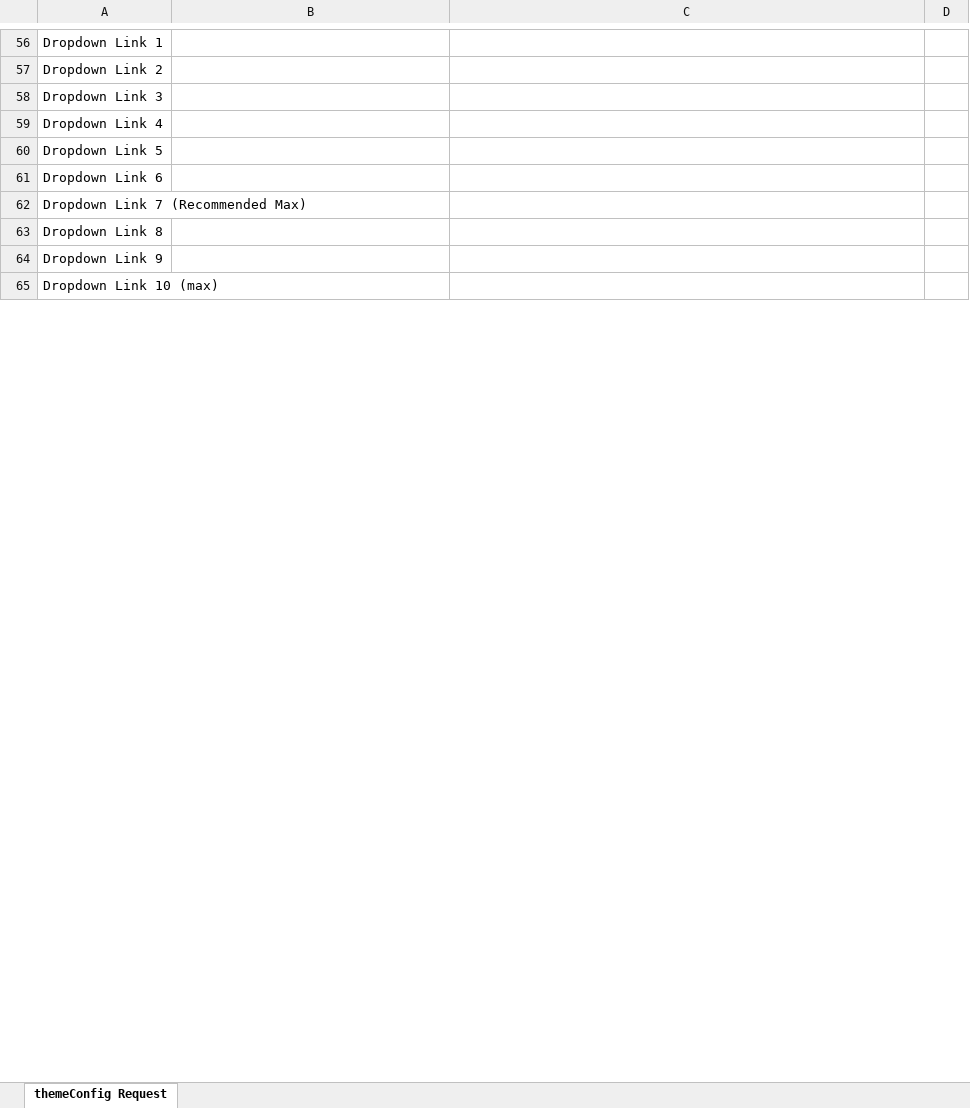
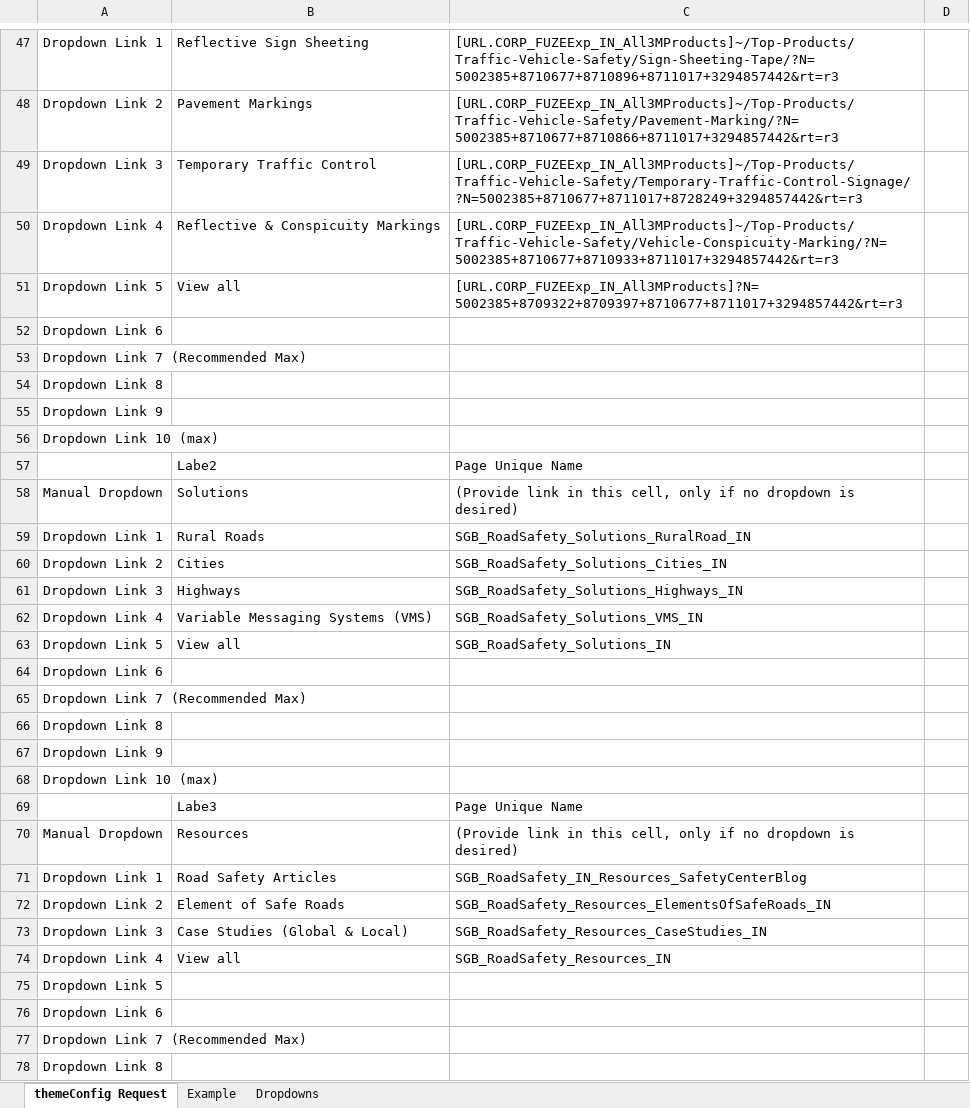
Before and after one commit to tmstani23/Site-Config-Generator, an Excel workbook: config/ThemeConfigRequest_Template_en_AU_L3.xlsx, sheet themeConfig Request, drawn as a sheet; only a part is shown, gaps mark what is left out; the shorter side is filled out with more unchanged rows; values as stored, in another font and other column widths than the file's, no cell formats; addresses are those after the commit; the diff covers the shown part only; the diff names each change by its address in the sheet, - before the commit and + after, or states it on an @@ line.

```diff
--- a/config/ThemeConfigRequest_Template_en_AU_L3.xlsx (sheet themeConfig Request)
+++ b/config/ThemeConfigRequest_Template_en_AU_L3.xlsx (sheet themeConfig Request)
+sheet tab: Example
+sheet tab: Dropdowns
+row 47: Dropdown Link 1 | Reflective Sign Sheeting | [URL.CORP_FUZEExp_IN_All3MProducts]~/Top-Products/Traffic-Vehicle-Safety/Sign-Sheeting-Tape/?N=5002385+8710677+8710896+8711017+3294857442&rt=r3
+row 48: Dropdown Link 2 | Pavement Markings | [URL.CORP_FUZEExp_IN_All3MProducts]~/Top-Products/Traffic-Vehicle-Safety/Pavement-Marking/?N=5002385+8710677+8710866+8711017+3294857442&rt=r3
+row 49: Dropdown Link 3 | Temporary Traffic Control | [URL.CORP_FUZEExp_IN_All3MProducts]~/Top-Products/Traffic-Vehicle-Safety/Temporary-Traffic-Control-Signage/?N=5002385+8710677+8711017+8728249+3294857442&rt=r3
+row 50: Dropdown Link 4 | Reflective & Conspicuity Markings | [URL.CORP_FUZEExp_IN_All3MProducts]~/Top-Products/Traffic-Vehicle-Safety/Vehicle-Conspicuity-Marking/?N=5002385+8710677+8710933+8711017+3294857442&rt=r3
+row 51: Dropdown Link 5 | View all | [URL.CORP_FUZEExp_IN_All3MProducts]?N=5002385+8709322+8709397+8710677+8711017+3294857442&rt=r3
-A52: Dropdown Link 1
+A52: Dropdown Link 6
-A53: Dropdown Link 2
+A53: Dropdown Link 7 (Recommended Max)
-A54: Dropdown Link 3
+A54: Dropdown Link 8
@@ row 78 moved to row 55: Dropdown Link 9 @@
@@ row 90 moved to row 56: Dropdown Link 10 (max) @@
+row 57:  | Labe2 | Page Unique Name
+row 58: Manual Dropdown | Solutions | (Provide link in this cell, only if no dropdown is desired)
+row 59: Dropdown Link 1 | Rural Roads | SGB_RoadSafety_Solutions_RuralRoad_IN
+row 60: Dropdown Link 2 | Cities | SGB_RoadSafety_Solutions_Cities_IN
+row 61: Dropdown Link 3 | Highways | SGB_RoadSafety_Solutions_Highways_IN
-B62: (empty)
+B62: Variable Messaging Systems (VMS)
-C62: (empty)
+C62: SGB_RoadSafety_Solutions_VMS_IN
+row 63: Dropdown Link 5 | View all | SGB_RoadSafety_Solutions_IN
@@ row 86 moved to row 64: Dropdown Link 6 @@
@@ row 87 moved to row 65: Dropdown Link 7 (Recommended Max) @@
@@ row 88 moved to row 66: Dropdown Link 8 @@
@@ row 89 moved to row 67: Dropdown Link 9 @@
+row 68: Dropdown Link 10 (max)
+row 69:  | Labe3 | Page Unique Name
+row 70: Manual Dropdown | Resources | (Provide link in this cell, only if no dropdown is desired)
+row 71: Dropdown Link 1 | Road Safety Articles | SGB_RoadSafety_IN_Resources_SafetyCenterBlog
+row 72: Dropdown Link 2 | Element of Safe Roads | SGB_RoadSafety_Resources_ElementsOfSafeRoads_IN
+row 73: Dropdown Link 3 | Case Studies (Global & Local) | SGB_RoadSafety_Resources_CaseStudies_IN
+row 74: Dropdown Link 4 | View all | SGB_RoadSafety_Resources_IN
```
Also changed, not shown: 8 added rows, 35 removed rows, 1 moved row, 61 edited cells and merged cells elsewhere in this sheet, cell formats, 1 other file.
